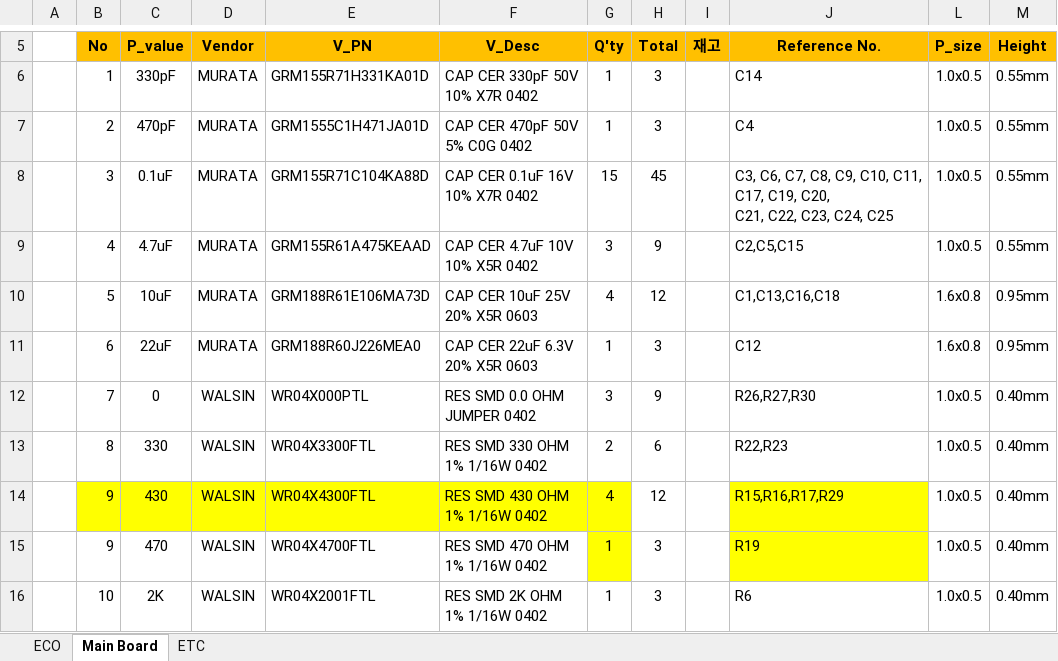
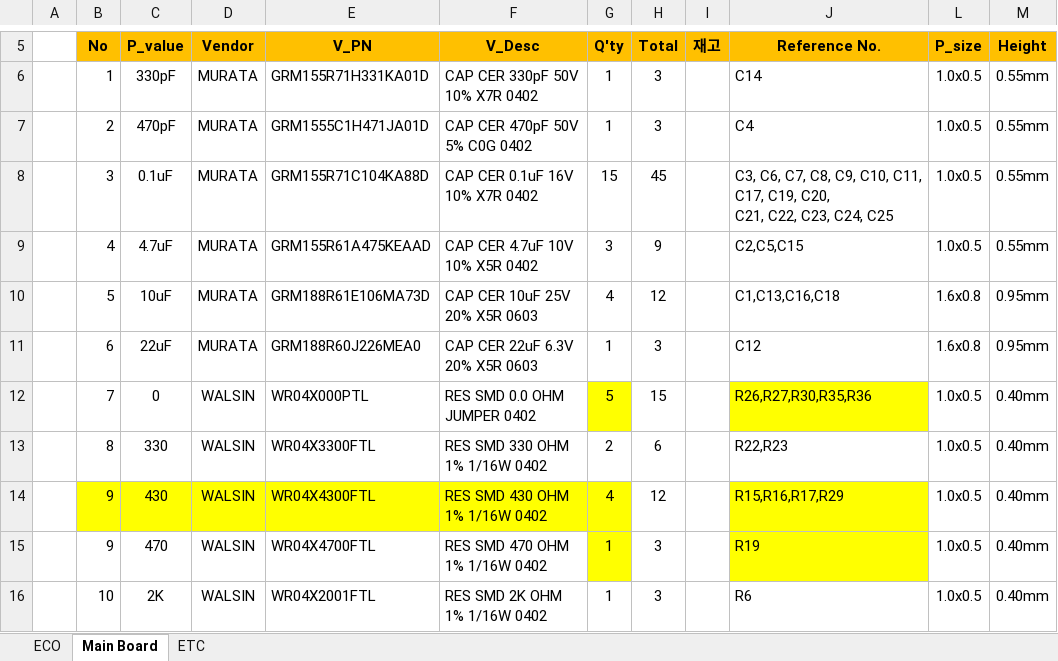
Before and after one commit to ArvidJoung/Plasma_Gen, an Excel workbook: V2.0/Plasma Generator_Part List_V2.0_20171222.xlsx, sheet Main Board, drawn as a sheet; only a part is shown, gaps mark what is left out; values as stored, in another font and other column widths than the file's, no borders; the diff names each change by its address in the sheet, - before the commit and + after, or states it on an @@ line.

```diff
--- a/V2.0/Plasma Generator_Part List_V2.0_20171222.xlsx (sheet Main Board)
+++ b/V2.0/Plasma Generator_Part List_V2.0_20171222.xlsx (sheet Main Board)
-G12 (Q'ty): 3
+G12 (Q'ty): 5
-G12 fill: none
+G12 fill: #FFFF00
-H12 (Total): 9
+H12 (Total): 15
-J12 (Reference No.): R26,R27,R30
+J12 (Reference No.): R26,R27,R30,R35,R36
-J12 fill: none
+J12 fill: #FFFF00
```
Also changed, not shown: hidden cells, V2.0/Plasma_Gen_Issue and ECO list_20171218.xlsx, 4 other files.
